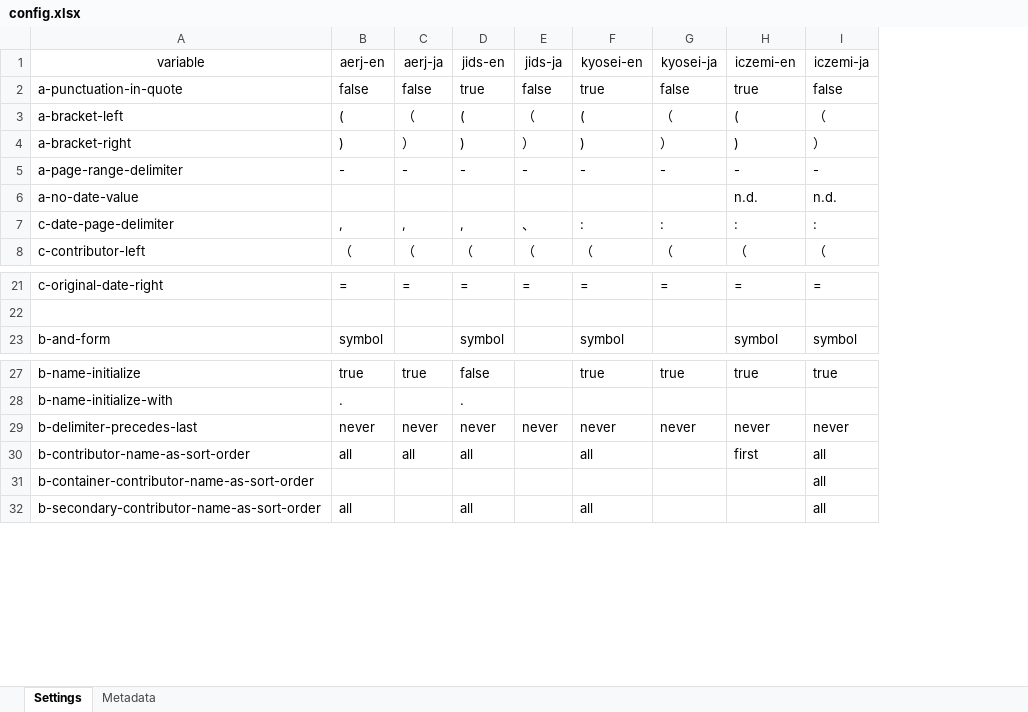
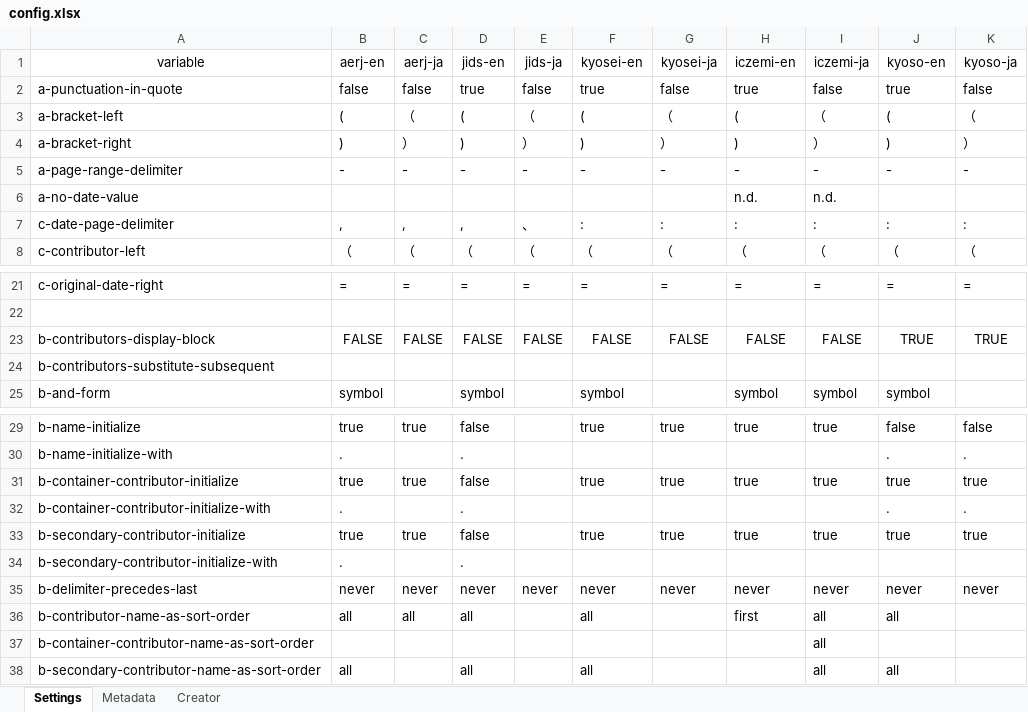
Before and after one commit to kenjimyzk/pycsl, an Excel workbook: input/config.xlsx, sheet Settings, drawn as a sheet; only a part is shown, gaps mark what is left out; values as stored, in another font and other column widths than the file's, no borders; conditional formats not drawn; the diff names each change by its address in the sheet, - before the commit and + after, or states it on an @@ line.

Commit message:
Added Mirai Kyoso

```diff
--- a/input/config.xlsx (sheet Settings)
+++ b/input/config.xlsx (sheet Settings)
+sheet tab: Creator
+column J (kyoso-en), rows 2-8: true | ( | ) | - |  | : | （; row 21: =; row 25: symbol; rows 29-30: false | .; rows 35-38: never | all |  | all
+column K (kyoso-ja), rows 2-8: false | （ | ） | - |  | : | （; row 21: =; rows 29-30: false | .; row 35: never
+row 23: b-contributors-display-block | FALSE | FALSE | FALSE | FALSE | FALSE | FALSE | FALSE | FALSE | TRUE | TRUE
+row 24: b-contributors-substitute-subsequent
+row 31: b-container-contributor-initialize | true | true | false |  | true | true | true | true | true | true
+row 32: b-container-contributor-initialize-with | . |  | . |  |  |  |  |  | . | .
+row 33: b-secondary-contributor-initialize | true | true | false |  | true | true | true | true | true | true
+row 34: b-secondary-contributor-initialize-with | . |  | .
```
Also changed, not shown: sheet Metadata, 13 other files.
